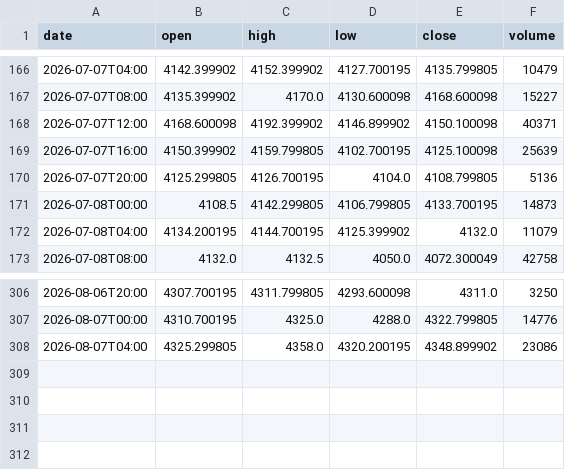
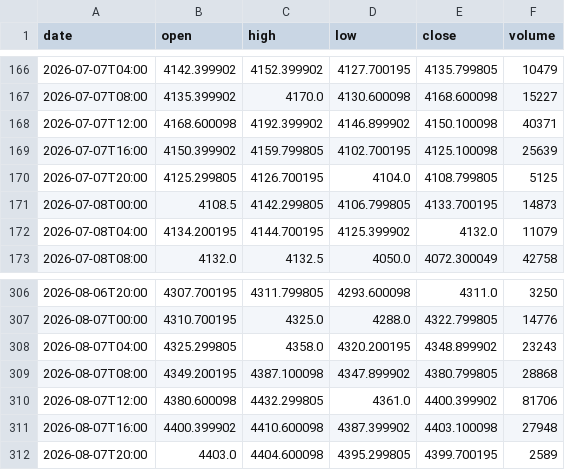
Before and after one commit to pantlinardatos/market-data-mirror, a CSV file: data/GOLD_4h.csv, drawn as a sheet; only a part is shown, gaps mark what is left out.

```diff
--- a/data/GOLD_4h.csv
+++ b/data/GOLD_4h.csv
@@ -169,3 +169,3 @@ date,open,high,low,close,volume
 2026-07-07T16:00,4150.399902,4159.799805,4102.700195,4125.100098,25639
-2026-07-07T20:00,4125.299805,4126.700195,4104.0,4108.799805,5136
+2026-07-07T20:00,4125.299805,4126.700195,4104.0,4108.799805,5125
 2026-07-08T00:00,4108.5,4142.299805,4106.799805,4133.700195,14873
@@ -307,2 +307,6 @@ date,open,high,low,close,volume
 2026-08-07T00:00,4310.700195,4325.0,4288.0,4322.799805,14776
-2026-08-07T04:00,4325.299805,4358.0,4320.200195,4348.899902,23086
+2026-08-07T04:00,4325.299805,4358.0,4320.200195,4348.899902,23243
+2026-08-07T08:00,4349.200195,4387.100098,4347.899902,4380.799805,28868
+2026-08-07T12:00,4380.600098,4432.299805,4361.0,4400.399902,81706
+2026-08-07T16:00,4400.399902,4410.600098,4387.399902,4403.100098,27948
+2026-08-07T20:00,4403.0,4404.600098,4395.299805,4399.700195,2589
```
Also changed, not shown: data/BRENT_4h.csv, data/COPPER_4h.csv, 40 other files.
